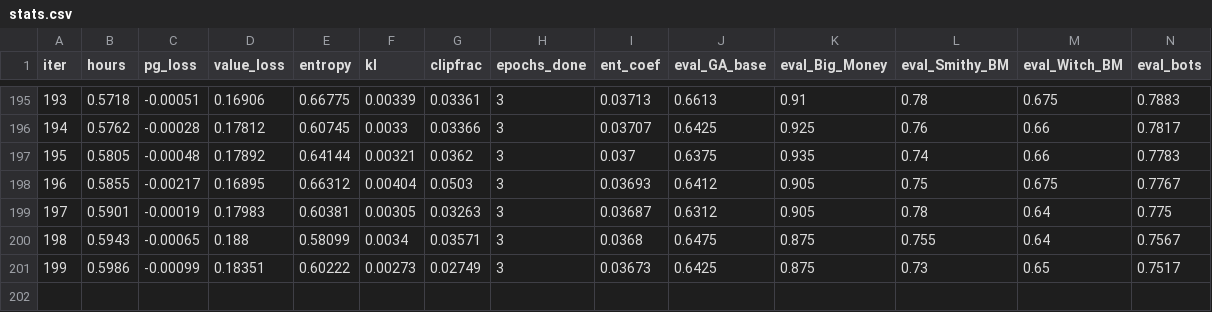
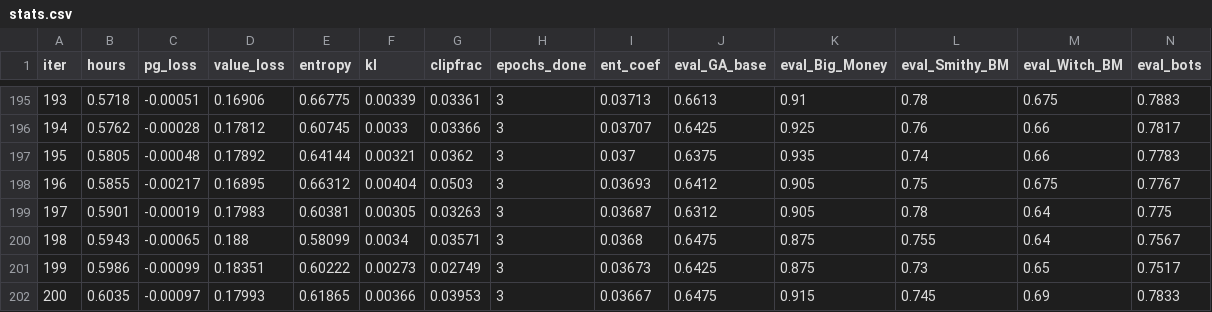
Before and after one commit to JCA374/dominion-rl-v2, a CSV file: runs/z2/stats.csv, drawn as a sheet; only a part is shown, gaps mark what is left out; rows hold the shown columns only; the diff names each change by its address in the sheet, - before the commit and + after, or states it on an @@ line.

```diff
--- a/runs/z2/stats.csv
+++ b/runs/z2/stats.csv
+row 202: 200 | 0.6035 | -0.00097 | 0.17993 | 0.61865 | 0.00366 | 0.03953 | 3 | 0.03667 | 0.6475 | 0.915 | 0.745 | 0.69 | 0.7833
```
Also changed, not shown: runs/z1h/stats.csv, 16 other files.
